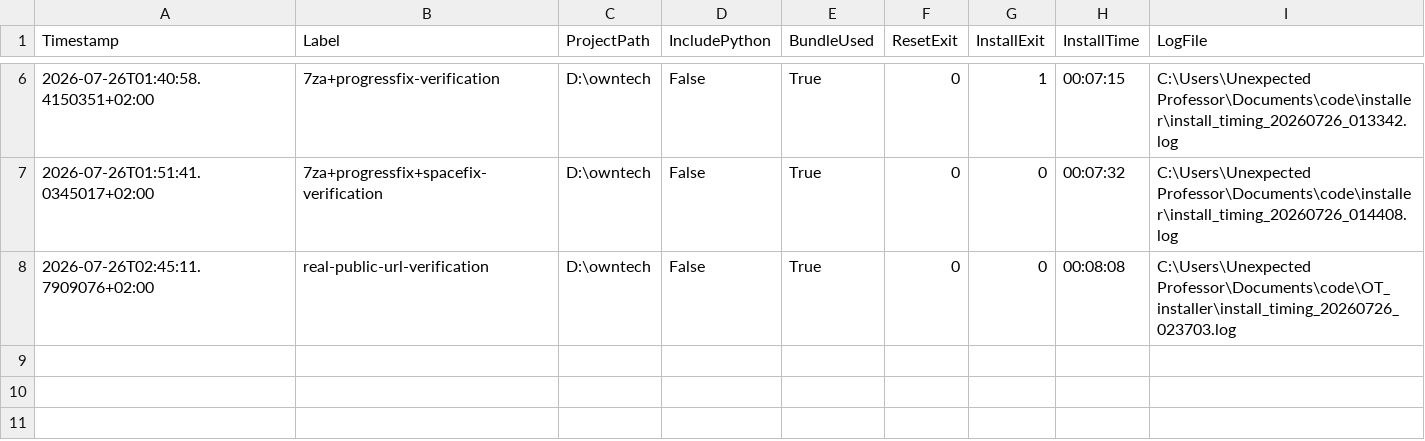
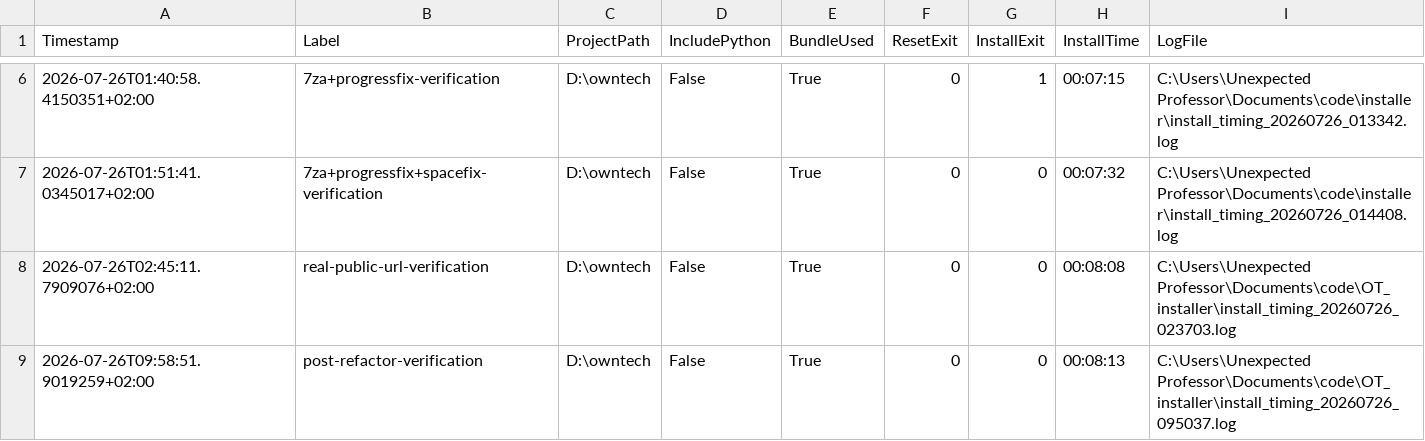
Before and after one commit to luizvilla/OT_installer, a CSV file: install_timing_history.csv, drawn as a sheet; only a part is shown, gaps mark what is left out; the diff names each change by its address in the sheet, - before the commit and + after, or states it on an @@ line.

Commit message:
Add per-phase-vs-full-run test; fix state file breaking fresh clones
Step 6: new Group 4 in test_hardening.ps1 runs all 11 -RunPhase values
as separate child processes (mirroring how a wizard's Exec calls would
work), then compares the resulting install-state against a normal
default (no -RunPhase) run -- proving the per-phase mechanism actually
reproduces a full run's result, not just that each phase succeeds in
isolation.

Building this test caught a real regression from step 1's state file:
writing it directly into $ProjectPath made Get-RepoPath's "is this
folder empty" check always see a non-empty folder (the state file
itself) on a genuinely fresh install, causing every fresh clone to
nest into a Core subfolder instead of landing at the project root --
never caught earlier because every prior verification ran against an
already-configured D:\owntech, and only a real full reset (step 5)
exercises the truly-fresh-folder path.

Fixed by moving the state file out of the project directory entirely,
to %LOCALAPPDATA%\OwnTechInstaller\install_state_<hash of path>.json
-- also incidentally resolves an earlier-flagged concern about the
file showing up in `git status` inside the user's actual Core
checkout. Verified: a real full install now clones directly into
D:\owntech again (not nested), full suite 8/8 including the new group.

Also includes install_timing_history.csv's entry from step 5's real
timed reset+reinstall cycle (8m13s, matching the pre-refactor 8m08s
baseline almost exactly).

```diff
--- a/install_timing_history.csv
+++ b/install_timing_history.csv
+row 9: 2026-07-26T09:58:51.9019259+02:00 | post-refactor-verification | D:\owntech | False | True | 0 | 0 | 00:08:13 | C:\Users\Unexpected Professor\Documents\code\OT_installer\install_timing_20260726_095037.log
```
Also changed, not shown: 2 other files.
